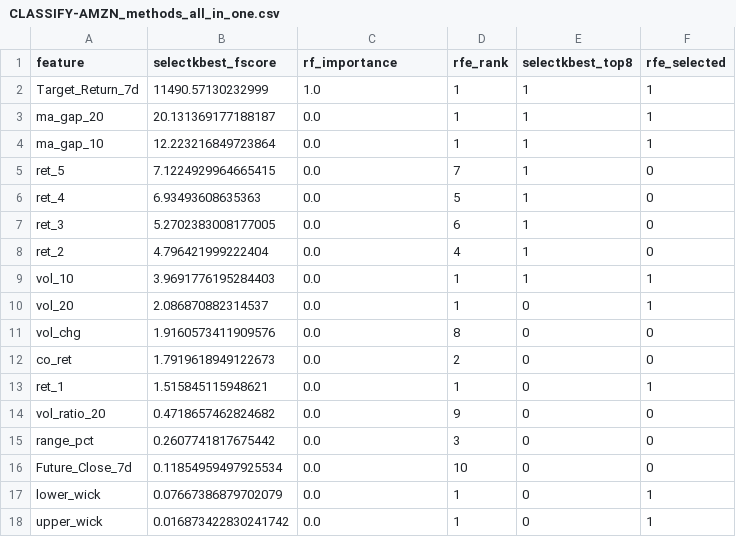
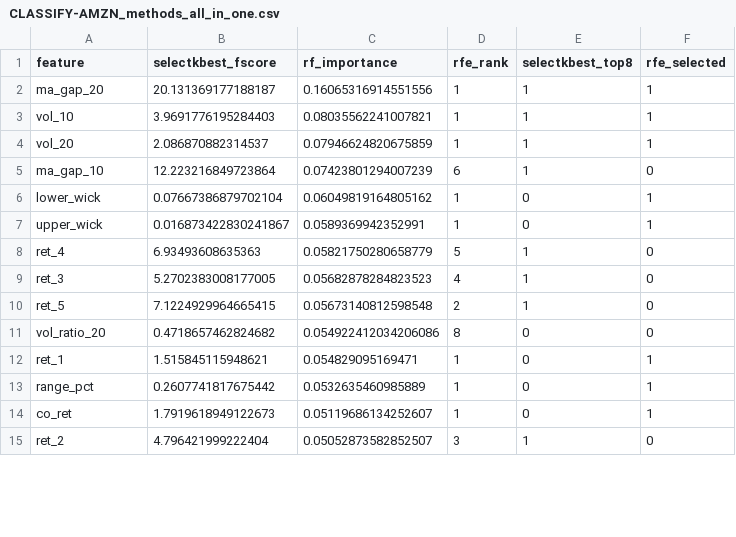
Before and after one commit to tawan123456789/StockPrediction, a CSV file: CLASSIFY-AMZN_methods_all_in_one.csv, drawn as a sheet; only a part is shown; the diff covers the shown part only.

```diff
--- a/CLASSIFY-AMZN_methods_all_in_one.csv
+++ b/CLASSIFY-AMZN_methods_all_in_one.csv
@@ -1,18 +1,15 @@
 feature,selectkbest_fscore,rf_importance,rfe_rank,selectkbest_top8,rfe_selected
-Target_Return_7d,11490.57130232999,1.0,1,1,1
-ma_gap_20,20.131369177188187,0.0,1,1,1
-ma_gap_10,12.223216849723864,0.0,1,1,1
-ret_5,7.1224929964665415,0.0,7,1,0
-ret_4,6.93493608635363,0.0,5,1,0
-ret_3,5.2702383008177005,0.0,6,1,0
-ret_2,4.796421999222404,0.0,4,1,0
-vol_10,3.9691776195284403,0.0,1,1,1
-vol_20,2.086870882314537,0.0,1,0,1
-vol_chg,1.9160573411909576,0.0,8,0,0
-co_ret,1.7919618949122673,0.0,2,0,0
-ret_1,1.515845115948621,0.0,1,0,1
-vol_ratio_20,0.4718657462824682,0.0,9,0,0
-range_pct,0.2607741817675442,0.0,3,0,0
-Future_Close_7d,0.11854959497925534,0.0,10,0,0
-lower_wick,0.07667386879702079,0.0,1,0,1
-upper_wick,0.016873422830241742,0.0,1,0,1
+ma_gap_20,20.131369177188187,0.16065316914551556,1,1,1
+vol_10,3.9691776195284403,0.08035562241007821,1,1,1
+vol_20,2.086870882314537,0.07946624820675859,1,1,1
+ma_gap_10,12.223216849723864,0.07423801294007239,6,1,0
+lower_wick,0.07667386879702104,0.06049819164805162,1,0,1
+upper_wick,0.016873422830241867,0.0589369942352991,1,0,1
+ret_4,6.93493608635363,0.05821750280658779,5,1,0
+ret_3,5.2702383008177005,0.05682878284823523,4,1,0
+ret_5,7.1224929964665415,0.05673140812598548,2,1,0
+vol_ratio_20,0.4718657462824682,0.054922412034206086,8,0,0
+ret_1,1.515845115948621,0.054829095169471,1,0,1
+range_pct,0.2607741817675442,0.0532635460985889,1,0,1
+co_ret,1.7919618949122673,0.05119686134252607,1,0,1
+ret_2,4.796421999222404,0.05052873582852507,3,1,0
```
Also changed, not shown: 1 added row elsewhere in this file, 2 other files.
